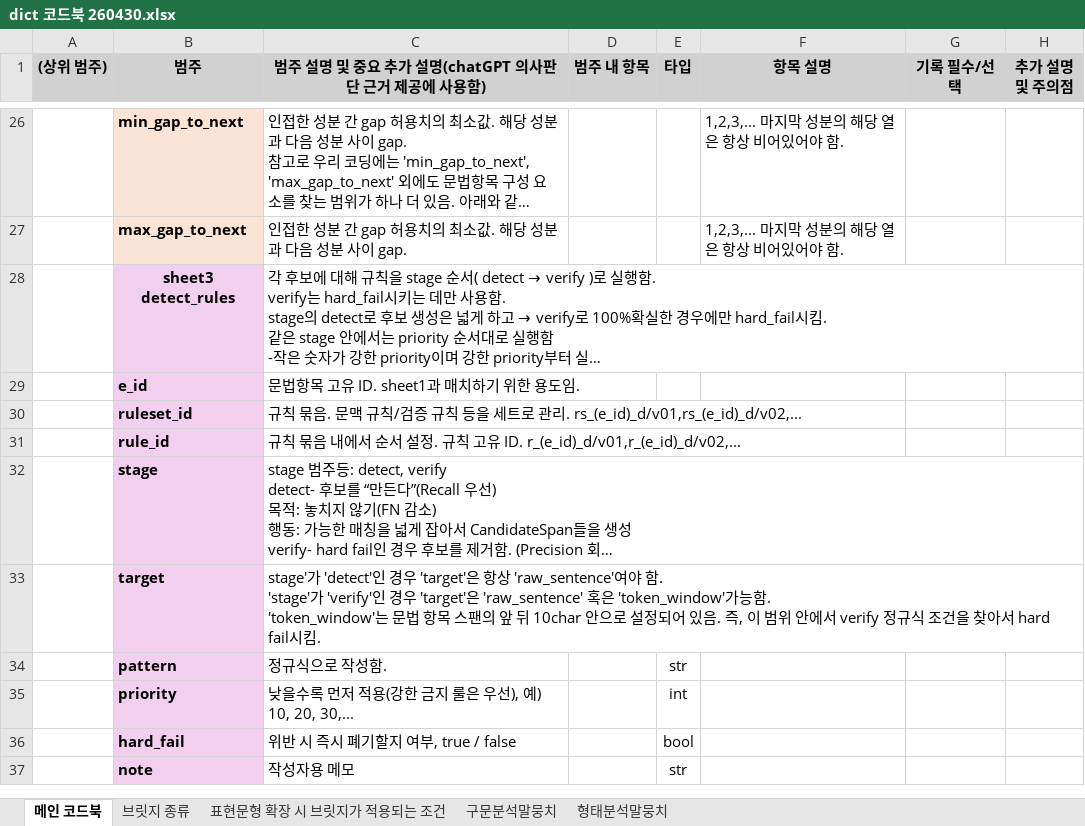
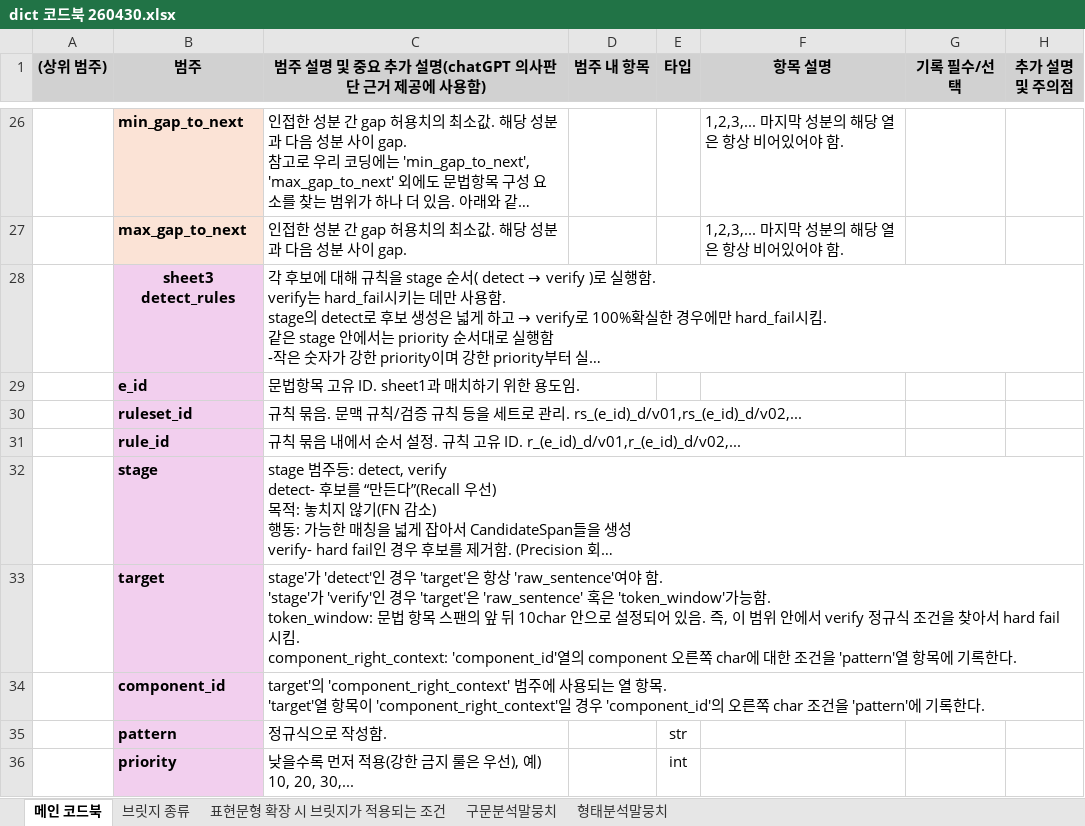
Before and after one commit to nyh10063/hantalk_rule_example_auto, an Excel workbook: datasets/dict/dict 코드북 260430.xlsx, sheet 메인 코드북, drawn as a sheet; only a part is shown, gaps mark what is left out; the shorter side is filled out with more unchanged rows; long unchanged cells end in …; values as stored, in another font and other column widths than the file's, no borders; ↵ is a line break in a cell; the diff names each change by its address in the sheet, - before the commit and + after, or states it on an @@ line.

```diff
--- a/datasets/dict/dict 코드북 260430.xlsx (sheet 메인 코드북)
+++ b/datasets/dict/dict 코드북 260430.xlsx (sheet 메인 코드북)
-C33: …가능함. ↵ 'token_window'는 문법 항목 스팬의 앞 뒤 10char 안으로 설정되어 있음. 즉, 이 범위 안에서 verify 정규식 조건을 찾아서 hard fail시킴.
+C33: …가능함. ↵ token_window: 문법 항목 스팬의 앞 뒤 10char 안으로 설정되어 있음. 즉, 이 범위 안에서 verify 정규식 조건을 찾아서 hard fail시킴. ↵ component_right_context: 'component_id'열의 component 오른쪽 char에 대한 조건을 'pattern'열 항목에 기록한다.
+row 34:  | component_id | target'의 'component_right_context' 범주에 사용되는 열 항목. ↵ 'target'열 항목이 'component_right_context'일 경우 'component_id'의 오른쪽 char 조건을 'pattern'에 기록한다.
```
Also changed, not shown: datasets/dict/dict.xlsx, 7 other files.
